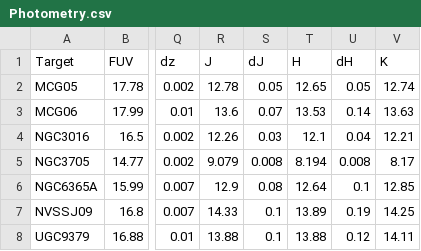
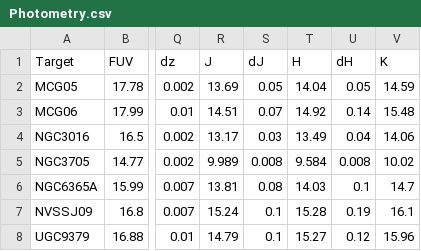
Before and after one commit to gregorycorcoran/Astro-Data, a CSV file: Photometry.csv, drawn as a sheet; only a part is shown, gaps mark what is left out; the diff names each change by its address in the sheet, - before the commit and + after, or states it on an @@ line.

```diff
--- a/Photometry.csv
+++ b/Photometry.csv
-R2 (J): 12.78
+R2 (J): 13.69
-T2 (H): 12.65
+T2 (H): 14.04
-V2 (K): 12.74
+V2 (K): 14.59
-R3 (J): 13.6
+R3 (J): 14.51
-T3 (H): 13.53
+T3 (H): 14.92
-V3 (K): 13.63
+V3 (K): 15.48
-R4 (J): 12.26
+R4 (J): 13.17
-T4 (H): 12.1
+T4 (H): 13.49
-V4 (K): 12.21
+V4 (K): 14.06
-R5 (J): 9.079
+R5 (J): 9.989
-T5 (H): 8.194
+T5 (H): 9.584
-V5 (K): 8.17
+V5 (K): 10.02
-R6 (J): 12.9
+R6 (J): 13.81
-T6 (H): 12.64
+T6 (H): 14.03
-V6 (K): 12.85
+V6 (K): 14.7
-R7 (J): 14.33
+R7 (J): 15.24
-T7 (H): 13.89
+T7 (H): 15.28
-V7 (K): 14.25
+V7 (K): 16.1
-R8 (J): 13.88
+R8 (J): 14.79
-T8 (H): 13.88
+T8 (H): 15.27
-V8 (K): 14.11
+V8 (K): 15.96
```
Also changed, not shown: 3 other files.
